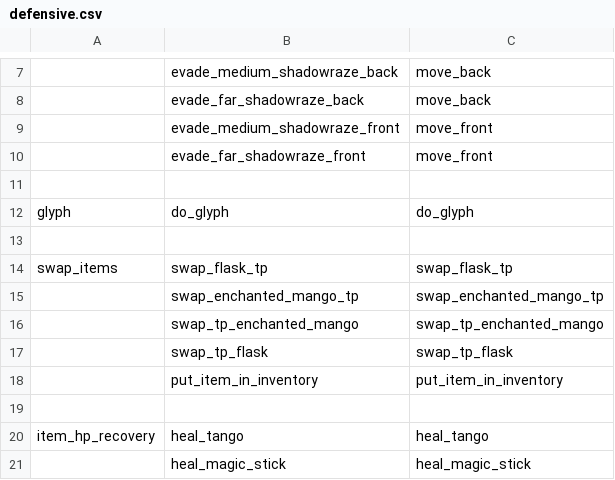
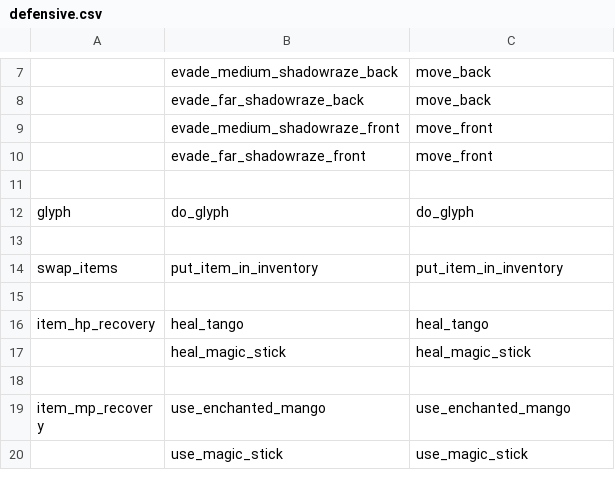
Before and after one commit to ellysh/dota2-omen-bots, a CSV file: generator/database/csv/defensive.csv, drawn as a sheet; only a part is shown, gaps mark what is left out; the shorter side is filled out with more unchanged rows.

Commit message:
Do not swap TP scroll
Now it has a separate inventory slot.

```diff
--- a/generator/database/csv/defensive.csv
+++ b/generator/database/csv/defensive.csv
@@ -13,7 +13,3 @@ glyph;do_glyph;do_glyph
 ;;
-swap_items;swap_flask_tp;swap_flask_tp
-;swap_enchanted_mango_tp;swap_enchanted_mango_tp
-;swap_tp_enchanted_mango;swap_tp_enchanted_mango
-;swap_tp_flask;swap_tp_flask
-;put_item_in_inventory;put_item_in_inventory
+swap_items;put_item_in_inventory;put_item_in_inventory
 ;;
```
Also changed, not shown: generator/database/csv/farm.csv, generator/database/csv/offensive.csv, 8 other files.
